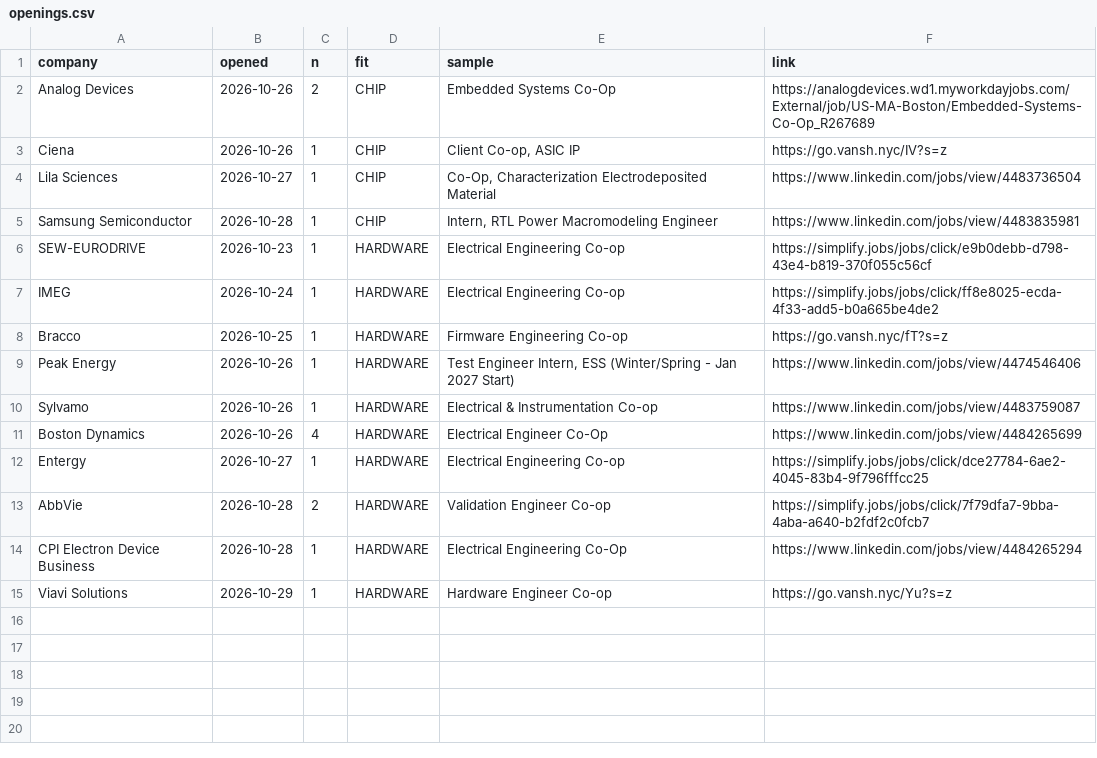
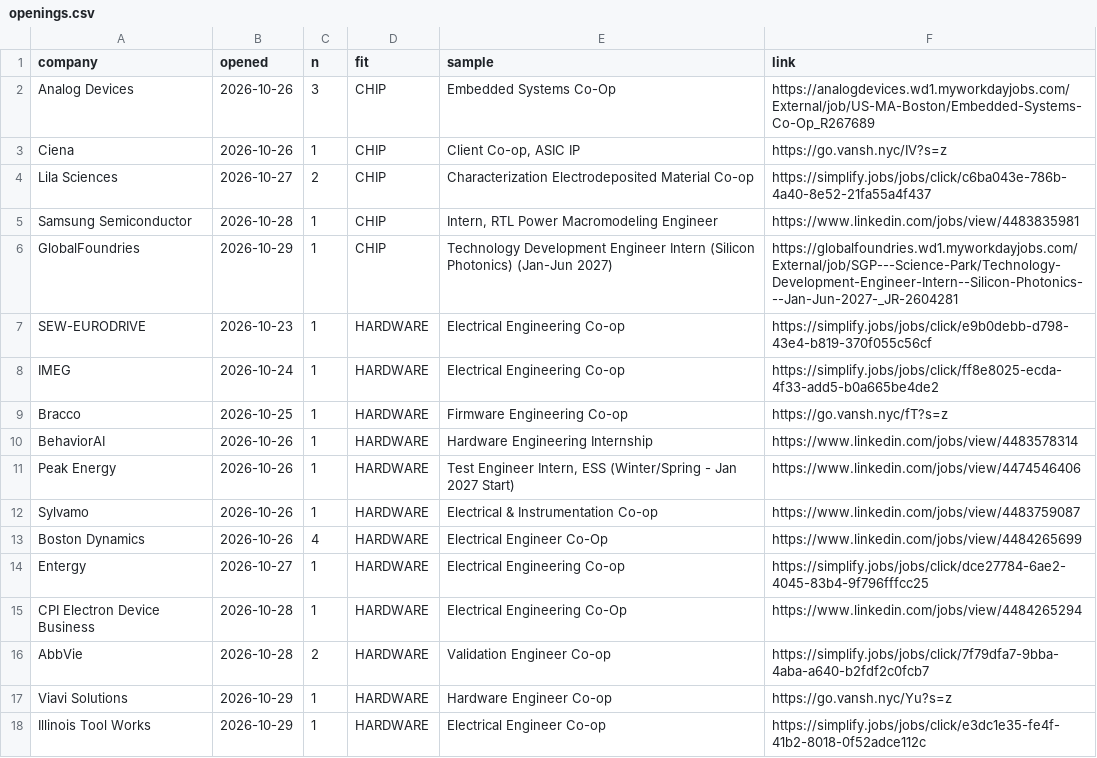
Before and after one commit to hrisheekmust-blip/coop-scraper, a CSV file: data/openings.csv, drawn as a sheet.

```diff
--- a/data/openings.csv
+++ b/data/openings.csv
@@ -1,6 +1,7 @@
 company,opened,n,fit,sample,link
-Analog Devices,2026-10-26,2,CHIP,Embedded Systems Co-Op,https://analogdevices.wd1.myworkdayjobs.com/External/job/US-MA-Boston/Embedded-Systems-Co-Op_R267689
+Analog Devices,2026-10-26,3,CHIP,Embedded Systems Co-Op,https://analogdevices.wd1.myworkdayjobs.com/External/job/US-MA-Boston/Embedded-Systems-Co-Op_R267689
 Ciena,2026-10-26,1,CHIP,"Client Co-op, ASIC IP",https://go.vansh.nyc/IV?s=z
-Lila Sciences,2026-10-27,1,CHIP,"Co-Op, Characterization Electrodeposited Material",https://www.linkedin.com/jobs/view/4483736504
+Lila Sciences,2026-10-27,2,CHIP,Characterization Electrodeposited Material Co-op,https://simplify.jobs/jobs/click/c6ba043e-786b-4a40-8e52-21fa55a4f437
 Samsung Semiconductor,2026-10-28,1,CHIP,"Intern, RTL Power Macromodeling Engineer",https://www.linkedin.com/jobs/view/4483835981
+GlobalFoundries,2026-10-29,1,CHIP,Technology Development Engineer Intern (Silicon Photonics) (Jan-Jun 2027),https://globalfoundries.wd1.myworkdayjobs.com/External/job/SGP---Science-Park/Technology-Development-Engineer-Intern--Silicon-Photonics---Jan-Jun-2027-_JR-2604281
 SEW-EURODRIVE,2026-10-23,1,HARDWARE,Electrical Engineering Co-op,https://simplify.jobs/jobs/click/e9b0debb-d798-43e4-b819-370f055c56cf
@@ -8,2 +9,3 @@ IMEG,2026-10-24,1,HARDWARE,Electrical Engineering Co-op,https://simplify.jobs/jo
 Bracco,2026-10-25,1,HARDWARE,Firmware Engineering Co-op,https://go.vansh.nyc/fT?s=z
+BehaviorAI,2026-10-26,1,HARDWARE,Hardware Engineering Internship,https://www.linkedin.com/jobs/view/4483578314
 Peak Energy,2026-10-26,1,HARDWARE,"Test Engineer Intern, ESS (Winter/Spring - Jan 2027 Start)",https://www.linkedin.com/jobs/view/4474546406
@@ -12,4 +14,5 @@ Boston Dynamics,2026-10-26,4,HARDWARE,Electrical Engineer Co-Op,https://www.link
 Entergy,2026-10-27,1,HARDWARE,Electrical Engineering Co-op,https://simplify.jobs/jobs/click/dce27784-6ae2-4045-83b4-9f796fffcc25
+CPI Electron Device Business,2026-10-28,1,HARDWARE,Electrical Engineering Co-Op,https://www.linkedin.com/jobs/view/4484265294
 AbbVie,2026-10-28,2,HARDWARE,Validation Engineer Co-op,https://simplify.jobs/jobs/click/7f79dfa7-9bba-4aba-a640-b2fdf2c0fcb7
-CPI Electron Device Business,2026-10-28,1,HARDWARE,Electrical Engineering Co-Op,https://www.linkedin.com/jobs/view/4484265294
 Viavi Solutions,2026-10-29,1,HARDWARE,Hardware Engineer Co-op,https://go.vansh.nyc/Yu?s=z
+Illinois Tool Works,2026-10-29,1,HARDWARE,Electrical Engineer Co-op,https://simplify.jobs/jobs/click/e3dc1e35-fe4f-41b2-8018-0f52adce112c
```
Also changed, not shown: data/rejected_tracked.csv, data/sheet.csv, 12 other files.
